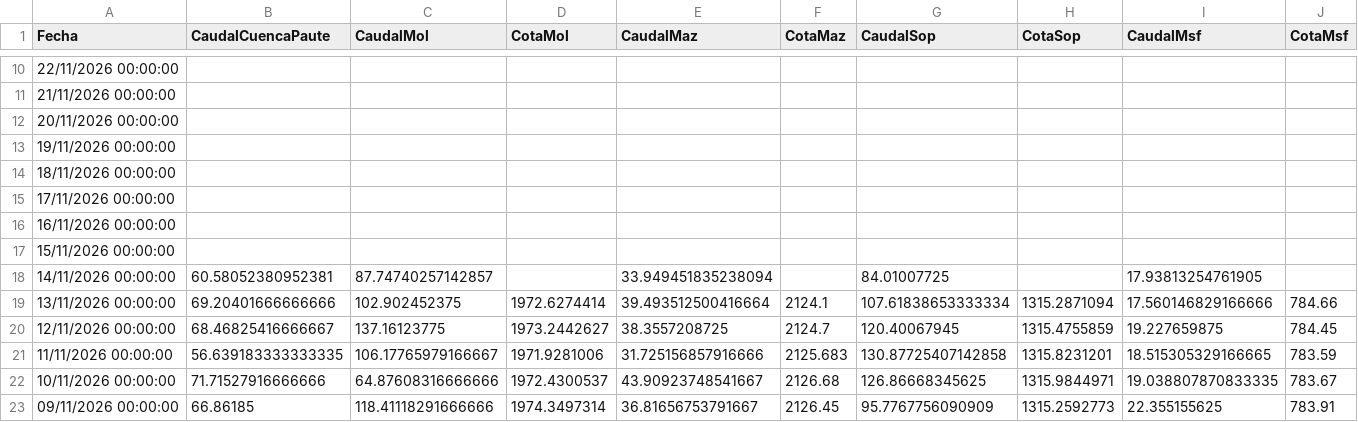
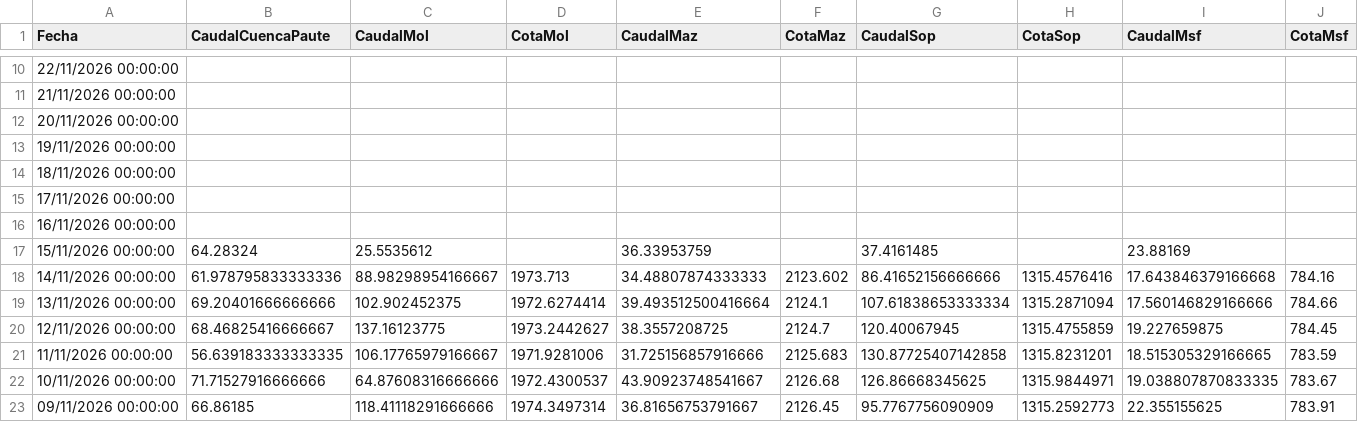
Before and after one commit to davidmunoz-create/hidroelectricamazar, a CSV file: data/mensual.csv, drawn as a sheet; only a part is shown, gaps mark what is left out.

```diff
--- a/data/mensual.csv
+++ b/data/mensual.csv
@@ -16,4 +16,4 @@ Fecha,CaudalCuencaPaute,CaudalMol,CotaMol,CaudalMaz,CotaMaz,CaudalSop,CotaSop,Ca
 "16/11/2026 00:00:00",,,,,,,,,
-"15/11/2026 00:00:00",,,,,,,,,
-"14/11/2026 00:00:00",60.58052380952381,87.74740257142857,,33.949451835238094,,84.01007725,,17.93813254761905,
+"15/11/2026 00:00:00",64.28324,25.5535612,,36.33953759,,37.4161485,,23.88169,
+"14/11/2026 00:00:00",61.978795833333336,88.98298954166667,1973.713,34.48807874333333,2123.602,86.41652156666666,1315.4576416,17.643846379166668,784.16
 "13/11/2026 00:00:00",69.20401666666666,102.902452375,1972.6274414,39.493512500416664,2124.1,107.61838653333334,1315.2871094,17.560146829166666,784.66
```
Also changed, not shown: data/diario.csv.
